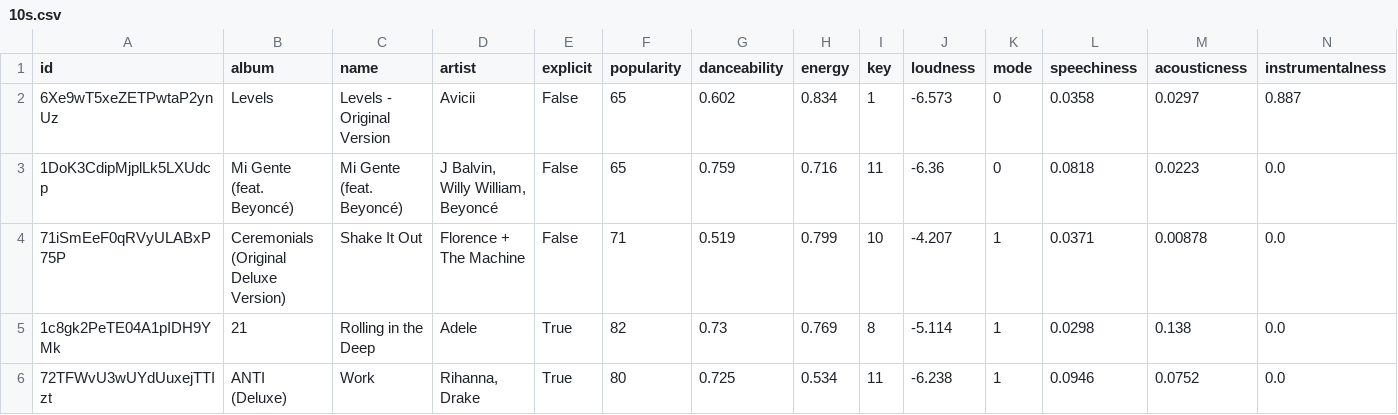
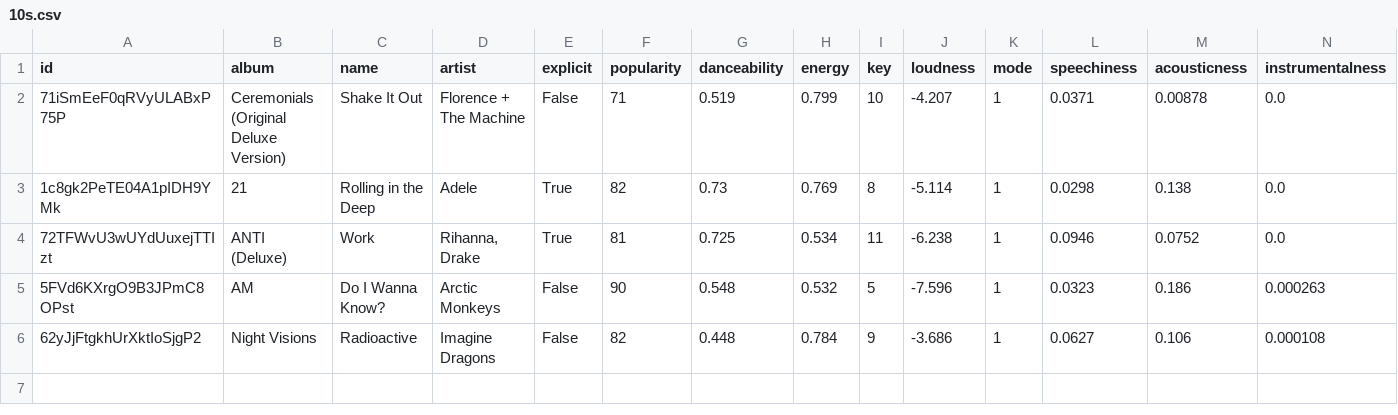
Before and after one commit to SantinoVicentini/SantinoVicentini.github.io, a CSV file: PlaylistD/10s.csv, drawn as a sheet; only a part is shown; removed rows and columns are numbered as before the commit, all else as after; rows hold the shown columns only; the diff names each change by its address in the sheet, - before the commit and + after, or states it on an @@ line.

```diff
--- a/PlaylistD/10s.csv
+++ b/PlaylistD/10s.csv
-row 2: 6Xe9wT5xeZETPwtaP2ynUz | Levels | Levels - Original Version | Avicii | False | 65 | 0.602 | 0.834 | 1 | -6.573 | 0 | 0.0358 | 0.0297 | 0.887
-row 3: 1DoK3CdipMjplLk5LXUdcp | Mi Gente (feat. Beyoncé) | Mi Gente (feat. Beyoncé) | J Balvin, Willy William, Beyoncé | False | 65 | 0.759 | 0.716 | 11 | -6.36 | 0 | 0.0818 | 0.0223 | 0.0
-F4 (popularity): 80
+F4 (popularity): 81
+row 5: 5FVd6KXrgO9B3JPmC8OPst | AM | Do I Wanna Know? | Arctic Monkeys | False | 90 | 0.548 | 0.532 | 5 | -7.596 | 1 | 0.0323 | 0.186 | 0.000263
+row 6: 62yJjFtgkhUrXktIoSjgP2 | Night Visions | Radioactive | Imagine Dragons | False | 82 | 0.448 | 0.784 | 9 | -3.686 | 1 | 0.0627 | 0.106 | 0.000108
```
Also changed, not shown: PlaylistD/00s.csv, 4 other files.
